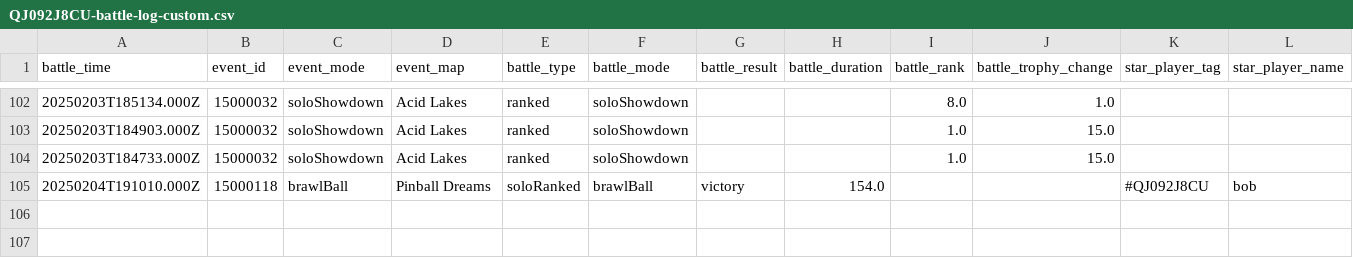
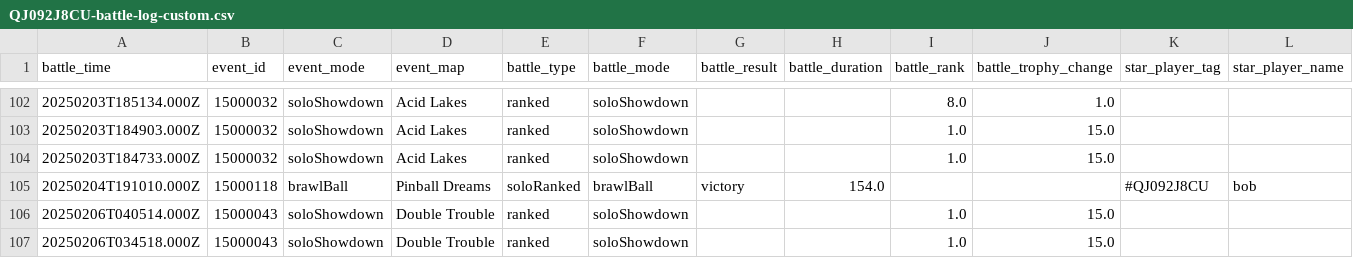
Before and after one commit to connorli18/brawl-stats, a CSV file: created-logs-per-player/QJ092J8CU-battle-log-custom.csv, drawn as a sheet; only a part is shown, gaps mark what is left out; rows hold the shown columns only; the diff names each change by its address in the sheet, - before the commit and + after, or states it on an @@ line.

```diff
--- a/created-logs-per-player/QJ092J8CU-battle-log-custom.csv
+++ b/created-logs-per-player/QJ092J8CU-battle-log-custom.csv
+row 106: 20250206T040514.000Z | 15000043 | soloShowdown | Double Trouble | ranked | soloShowdown |  |  | 1.0 | 15.0
+row 107: 20250206T034518.000Z | 15000043 | soloShowdown | Double Trouble | ranked | soloShowdown |  |  | 1.0 | 15.0
```
Also changed, not shown: created-logs-per-player/2898CGQUU-battle-log-custom.csv, created-logs-per-player/8JYJY298-battle-log-custom.csv, 37 other files.
